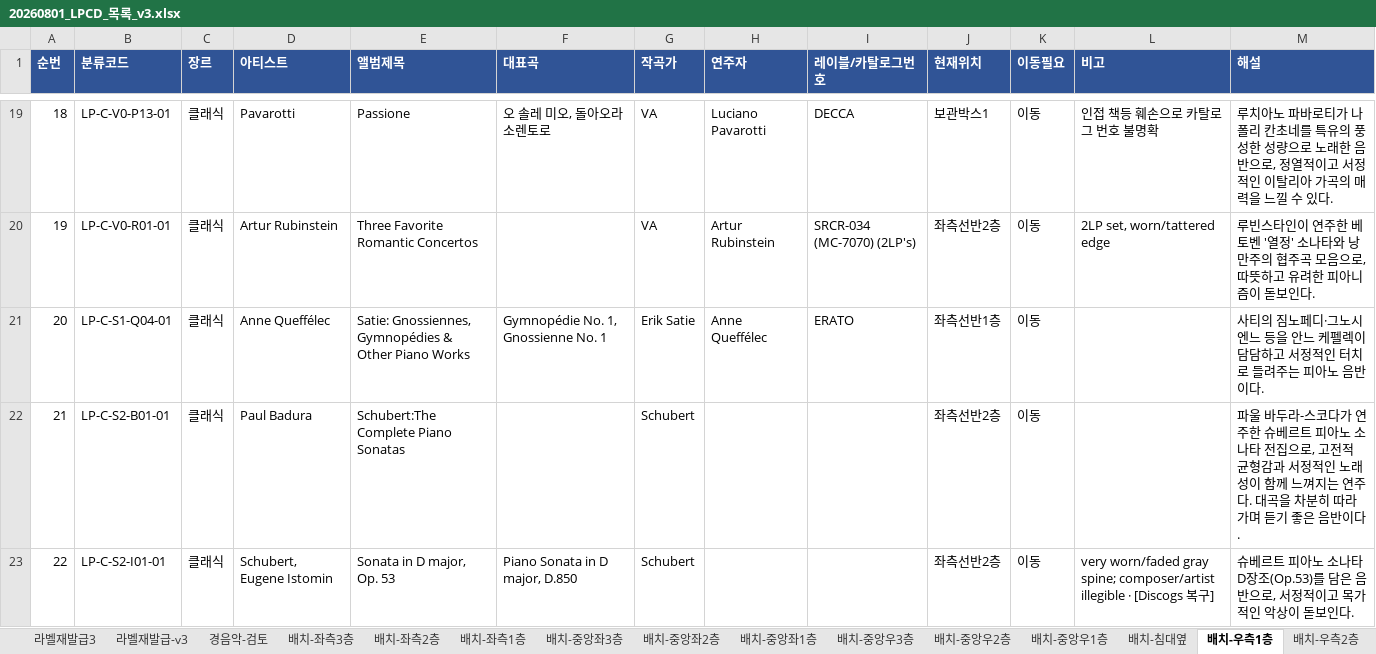
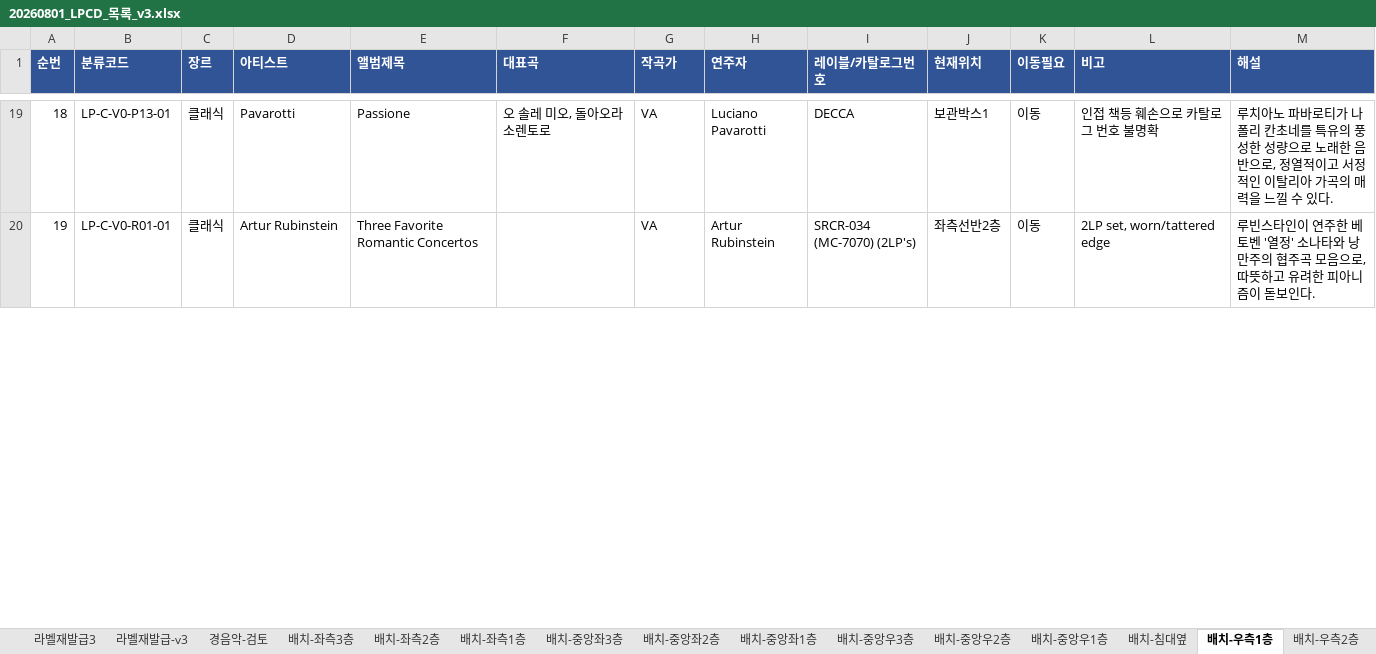
Before and after one commit to JiwookJung/music-wiki, an Excel workbook: inventory/20260801_LPCD_목록_v3.xlsx, sheet 배치-우측1층, drawn as a sheet; only a part is shown, gaps mark what is left out; values as stored, in another font and other column widths than the file's, no borders; removed rows and columns are numbered as before the commit, all else as after; the diff covers the shown part only; the diff names each change by its address in the sheet, - before the commit and + after, or states it on an @@ line.

```diff
--- a/inventory/20260801_LPCD_목록_v3.xlsx (sheet 배치-우측1층)
+++ b/inventory/20260801_LPCD_목록_v3.xlsx (sheet 배치-우측1층)
-row 21: 20 | LP-C-S1-Q04-01 | 클래식 | Anne Queffélec | Satie: Gnossiennes, Gymnopédies & Other Piano Works | Gymnopédie No. 1, Gnossienne No. 1 | Erik Satie | Anne Queffélec | ERATO | 좌측선반1층 | 이동 |  | 사티의 짐노페디·그노시엔느 등을 안느 케펠렉이 담담하고 서정적인 터치로 들려주는 피아노 음반이다.
-row 22: 21 | LP-C-S2-B01-01 | 클래식 | Paul Badura | Schubert:The Complete Piano Sonatas |  | Schubert |  |  | 좌측선반2층 | 이동 |  | 파울 바두라-스코다가 연주한 슈베르트 피아노 소나타 전집으로, 고전적 균형감과 서정적인 노래성이 함께 느껴지는 연주다. 대곡을 차분히 따라가며 듣기 좋은 음반이다.
-row 23: 22 | LP-C-S2-I01-01 | 클래식 | Schubert, Eugene Istomin | Sonata in D major, Op. 53 | Piano Sonata in D major, D.850 | Schubert |  |  | 좌측선반2층 | 이동 | very worn/faded gray spine; composer/artist illegible · [Discogs 복구] | 슈베르트 피아노 소나타 D장조(Op.53)를 담은 음반으로, 서정적이고 목가적인 악상이 돋보인다.
```
Also changed, not shown: 8 added rows and row numbers in column A elsewhere in this sheet, sheet 배치-우측2층, sheet 배치-좌측1층, sheet 배치요약, sheet 배치-침대옆, sheet 배치-보관함.
